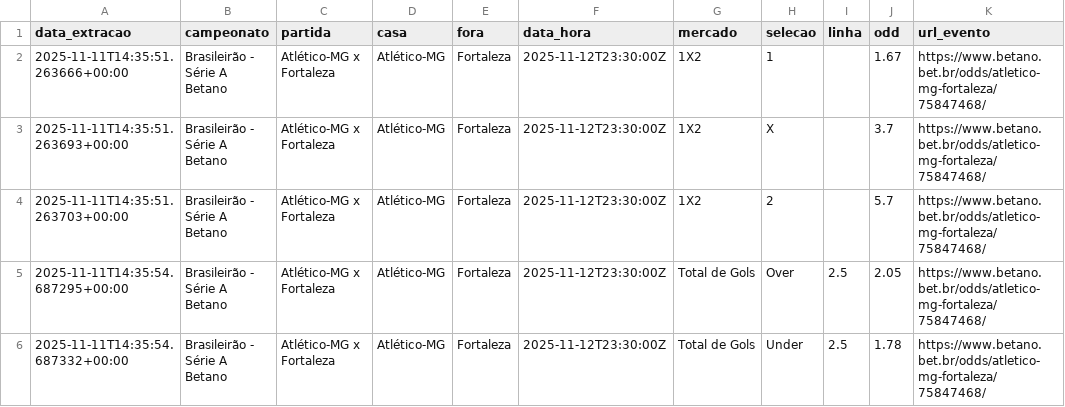
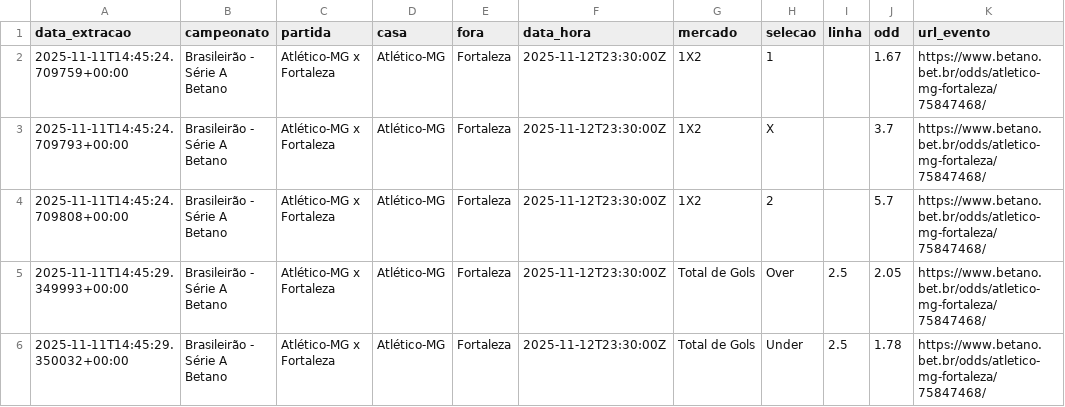
Before and after one commit to joaopssa/BISS, a CSV file: Backend/data/odds_betano_final.csv, drawn as a sheet; only a part is shown; the diff names each change by its address in the sheet, - before the commit and + after, or states it on an @@ line.

```diff
--- a/Backend/data/odds_betano_final.csv
+++ b/Backend/data/odds_betano_final.csv
-A2 (data_extracao): 2025-11-11T14:35:51.263666+00:00
+A2 (data_extracao): 2025-11-11T14:45:24.709759+00:00
-A3 (data_extracao): 2025-11-11T14:35:51.263693+00:00
+A3 (data_extracao): 2025-11-11T14:45:24.709793+00:00
-A4 (data_extracao): 2025-11-11T14:35:51.263703+00:00
+A4 (data_extracao): 2025-11-11T14:45:24.709808+00:00
-A5 (data_extracao): 2025-11-11T14:35:54.687295+00:00
+A5 (data_extracao): 2025-11-11T14:45:29.349993+00:00
-A6 (data_extracao): 2025-11-11T14:35:54.687332+00:00
+A6 (data_extracao): 2025-11-11T14:45:29.350032+00:00
```
Also changed, not shown: 3 other files.
